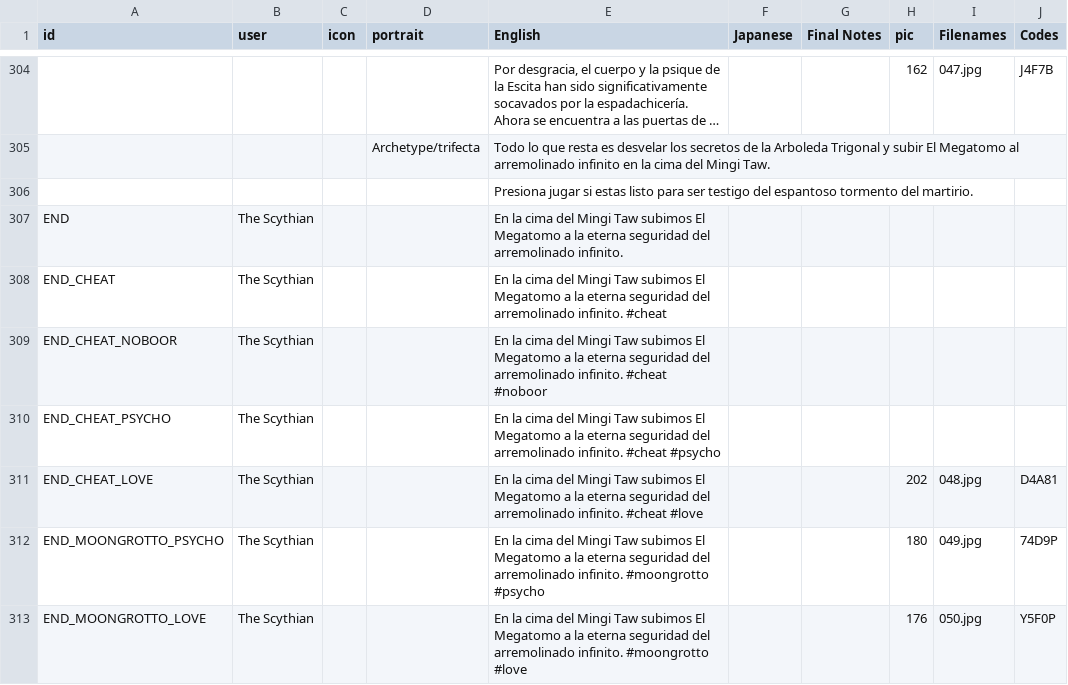
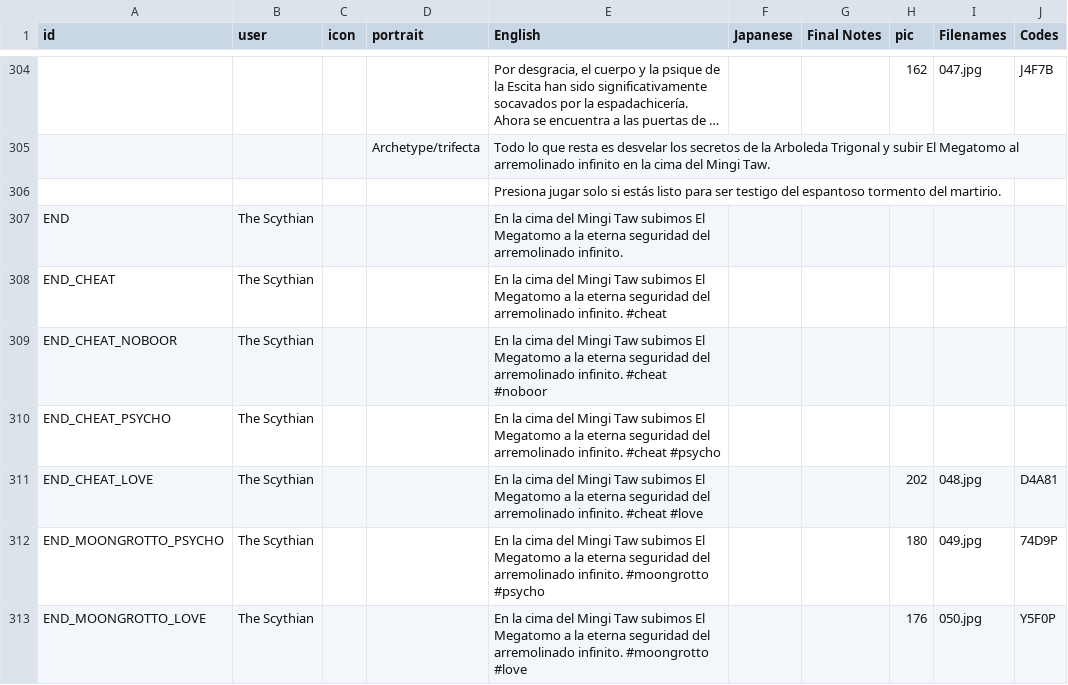
Before and after one commit to cesardeg/sworcery-spanish, a TSV file: locales/dialog.tsv, drawn as a sheet; only a part is shown, gaps mark what is left out; long unchanged cells end in …; the diff names each change by its address in the sheet, - before the commit and + after, or states it on an @@ line.

Commit message:
está/esta

```diff
--- a/locales/dialog.tsv
+++ b/locales/dialog.tsv
-E306 (English): Presiona jugar si estas listo para…
+E306 (English): Presiona jugar solo si estás listo para…
```
